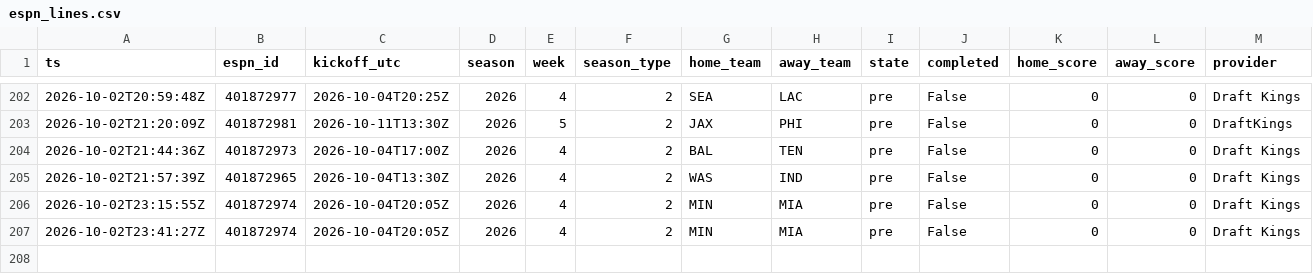
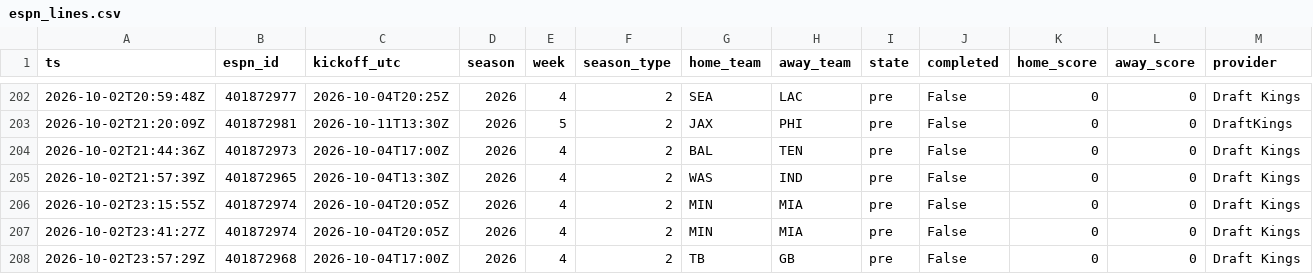
Before and after one commit to jferaz23/nfl-line-model, a CSV file: artifacts/lines/espn_lines.csv, drawn as a sheet; only a part is shown, gaps mark what is left out; rows hold the shown columns only; the diff names each change by its address in the sheet, - before the commit and + after, or states it on an @@ line.

```diff
--- a/artifacts/lines/espn_lines.csv
+++ b/artifacts/lines/espn_lines.csv
+row 208: 2026-10-02T23:57:29Z | 401872968 | 2026-10-04T17:00Z | 2026 | 4 | 2 | TB | GB | pre | False | 0 | 0 | Draft Kings
```
Also changed, not shown: artifacts/kalshi/kalshi_nfl.csv, artifacts/margin_coefficients.csv, 7 other files.
